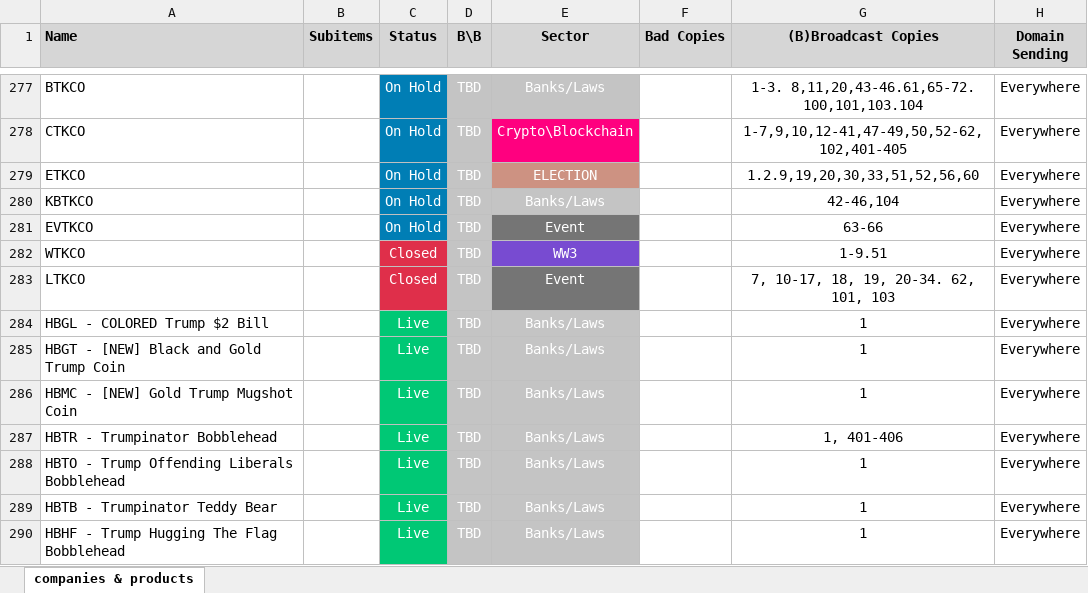
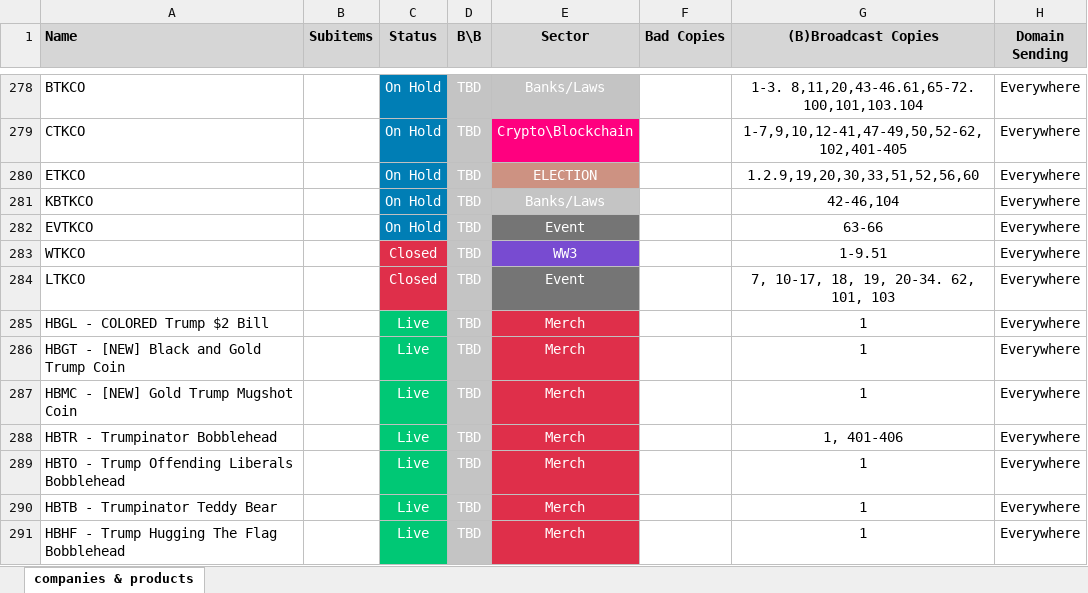
Before and after one commit to INRGI/CopyMaker, an Excel workbook: public/products.xlsx, sheet companies & products, drawn as a sheet; only a part is shown, gaps mark what is left out; values as stored, in another font and other column widths than the file's, no borders; charts and pictures not drawn; addresses are those after the commit; the diff covers the shown part only; the diff names each change by its address in the sheet, - before the commit and + after, or states it on an @@ line.

Commit message:
Upload new products

```diff
--- a/public/products.xlsx (sheet companies & products)
+++ b/public/products.xlsx (sheet companies & products)
-E285:E291 (Sector): Banks/Laws
+E285:E291 (Sector): Merch
-E285:E291 fill: #C4C4C4
+E285:E291 fill: #DF2F4A
```
Also changed, not shown: 4 added rows, 1 removed row, 24 edited cells and cell formats elsewhere in this sheet.
